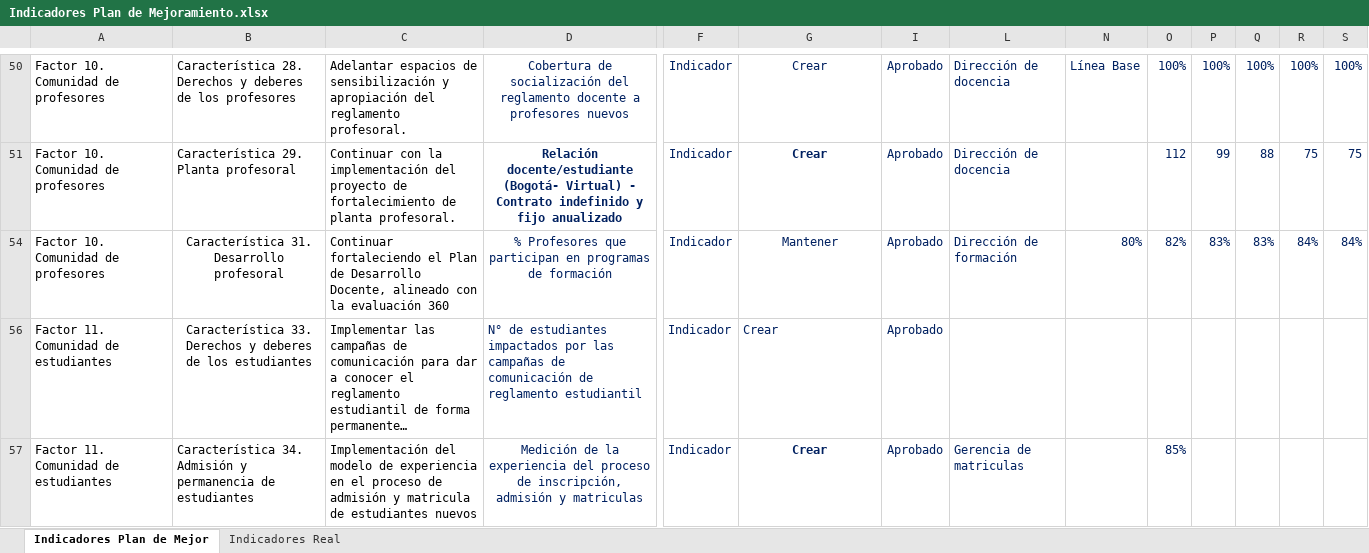
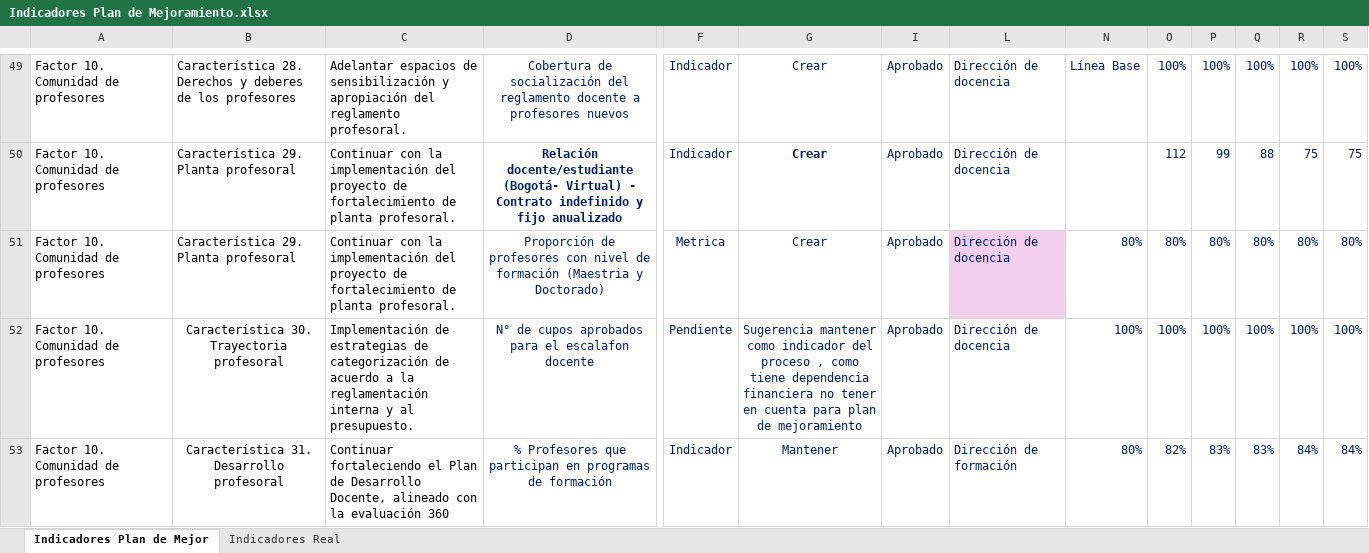
Before and after one commit to PlaneacionPoli/SGIND, an Excel workbook: data/raw/Plan de mejoramiento/Indicadores Plan de Mejoramiento.xlsx, sheet Indicadores Plan de Mejor, drawn as a sheet; only a part is shown, gaps mark what is left out; the shorter side is filled out with more unchanged rows; long unchanged cells end in …; values as stored, in another font and other column widths than the file's, no borders; rows hold the shown columns only; the diff covers the shown part only; the diff names each change by its address in the sheet, - before the commit and + after, or states it on an @@ line.

```diff
--- a/data/raw/Plan de mejoramiento/Indicadores Plan de Mejoramiento.xlsx (sheet Indicadores Plan de Mejor)
+++ b/data/raw/Plan de mejoramiento/Indicadores Plan de Mejoramiento.xlsx (sheet Indicadores Plan de Mejor)
@@ row 51 unhidden: Factor 10. Comunidad de profesores | Característica 29. Planta profesoral | Continuar con la implementación del proyecto de fortalecimiento de planta profesoral. | Proporción de profesores con nivel de formación (Maestria y Doctorado) | Metrica | Crear | Aprobado | Dirección de docencia | 80% | 80% | 80% | 80% | 80% | 80% @@
@@ row 52 unhidden: Factor 10. Comunidad de profesores | Característica 30. Trayectoria profesoral | Implementación de estrategias de categorización de acuerdo a la reglamentación interna y al presupuesto. | N° de cupos aprobados para el escalafon docente | Pendiente | Sugerencia mantener como indicador del proceso , como tiene dependencia financiera no tener en cuenta para plan de mejoramiento | Aprobado | Dirección de docencia | 100% | 100% | 100% | 100% | 100% | 100% @@
```
Also changed, not shown: 1 removed row, 9 hidden or unhidden rows and 1 edited cell elsewhere in this sheet, sheet Indicadores Real, hidden cells, data/output/Resultados_Consolidados_CNA.xlsx, data/raw/Plan de mejoramiento/Anexo Estadístico Dcto. Autoevaluacion - copia.xlsx, 26 other files.
